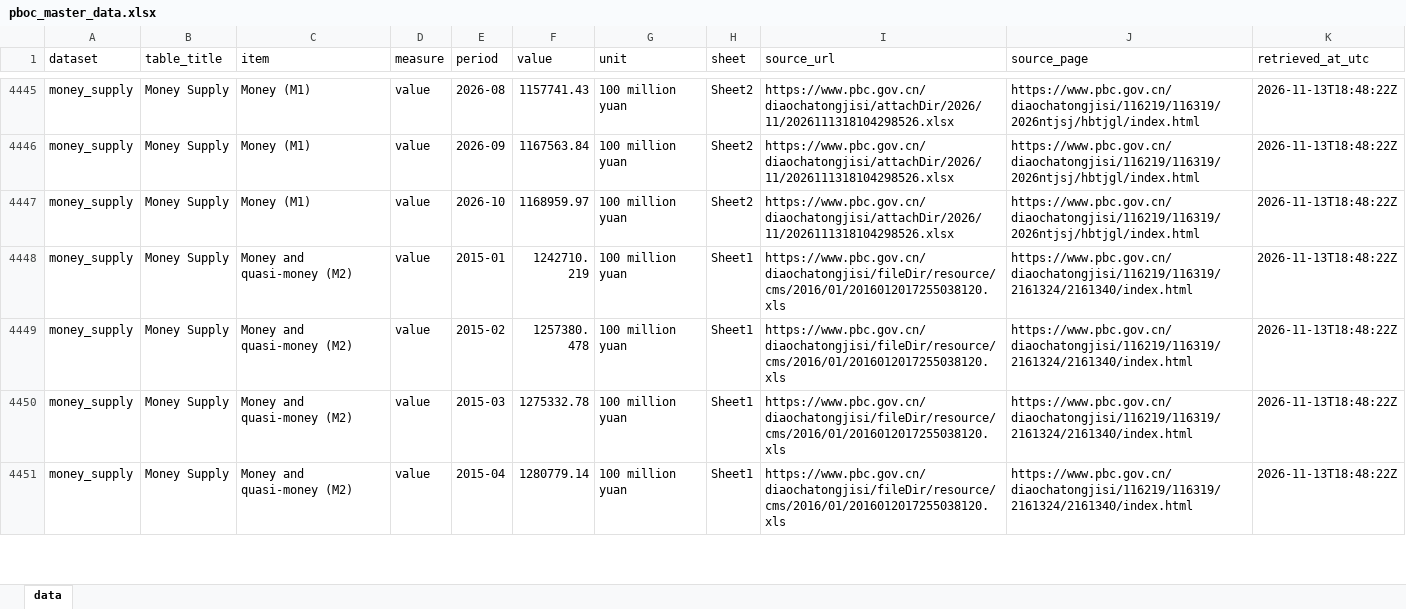
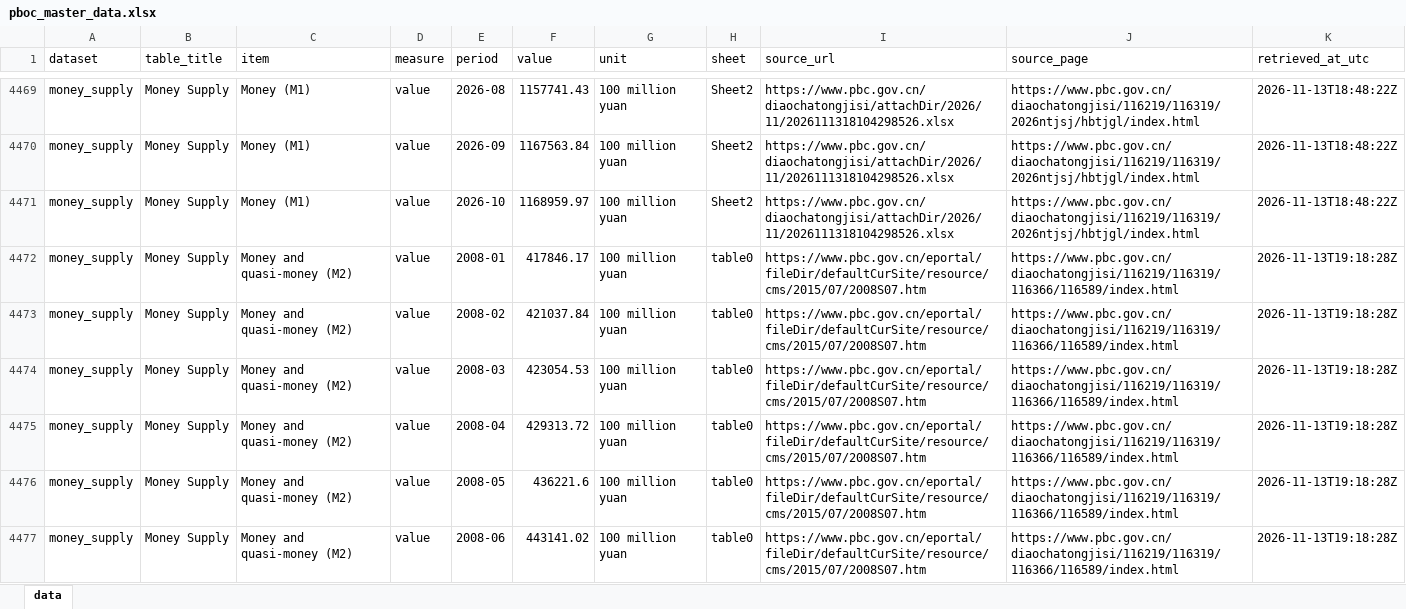
Before and after one commit to Liquid-dash/pbocscraper, an Excel workbook: data/pboc_master_data.xlsx, sheet data, drawn as a sheet; only a part is shown, gaps mark what is left out; the shorter side is filled out with more unchanged rows; values as stored, in another font and other column widths than the file's, no borders; the diff covers the shown part only; the diff names each change by its address in the sheet, - before the commit and + after, or states it on an @@ line.

```diff
--- a/data/pboc_master_data.xlsx (sheet data)
+++ b/data/pboc_master_data.xlsx (sheet data)
+row 4472: money_supply | Money Supply | Money and quasi-money (M2) | value | 2008-01 | 417846.17 | 100 million yuan | table0 | https://www.pbc.gov.cn/eportal/fileDir/defaultCurSite/resource/cms/2015/07/2008S07.htm | https://www.pbc.gov.cn/diaochatongjisi/116219/116319/116366/116589/index.html | 2026-11-13T19:18:28Z
+row 4473: money_supply | Money Supply | Money and quasi-money (M2) | value | 2008-02 | 421037.84 | 100 million yuan | table0 | https://www.pbc.gov.cn/eportal/fileDir/defaultCurSite/resource/cms/2015/07/2008S07.htm | https://www.pbc.gov.cn/diaochatongjisi/116219/116319/116366/116589/index.html | 2026-11-13T19:18:28Z
+row 4474: money_supply | Money Supply | Money and quasi-money (M2) | value | 2008-03 | 423054.53 | 100 million yuan | table0 | https://www.pbc.gov.cn/eportal/fileDir/defaultCurSite/resource/cms/2015/07/2008S07.htm | https://www.pbc.gov.cn/diaochatongjisi/116219/116319/116366/116589/index.html | 2026-11-13T19:18:28Z
+row 4475: money_supply | Money Supply | Money and quasi-money (M2) | value | 2008-04 | 429313.72 | 100 million yuan | table0 | https://www.pbc.gov.cn/eportal/fileDir/defaultCurSite/resource/cms/2015/07/2008S07.htm | https://www.pbc.gov.cn/diaochatongjisi/116219/116319/116366/116589/index.html | 2026-11-13T19:18:28Z
+row 4476: money_supply | Money Supply | Money and quasi-money (M2) | value | 2008-05 | 436221.6 | 100 million yuan | table0 | https://www.pbc.gov.cn/eportal/fileDir/defaultCurSite/resource/cms/2015/07/2008S07.htm | https://www.pbc.gov.cn/diaochatongjisi/116219/116319/116366/116589/index.html | 2026-11-13T19:18:28Z
+row 4477: money_supply | Money Supply | Money and quasi-money (M2) | value | 2008-06 | 443141.02 | 100 million yuan | table0 | https://www.pbc.gov.cn/eportal/fileDir/defaultCurSite/resource/cms/2015/07/2008S07.htm | https://www.pbc.gov.cn/diaochatongjisi/116219/116319/116366/116589/index.html | 2026-11-13T19:18:28Z
```
Also changed, not shown: 30 added rows elsewhere in this sheet, 2 other files.
